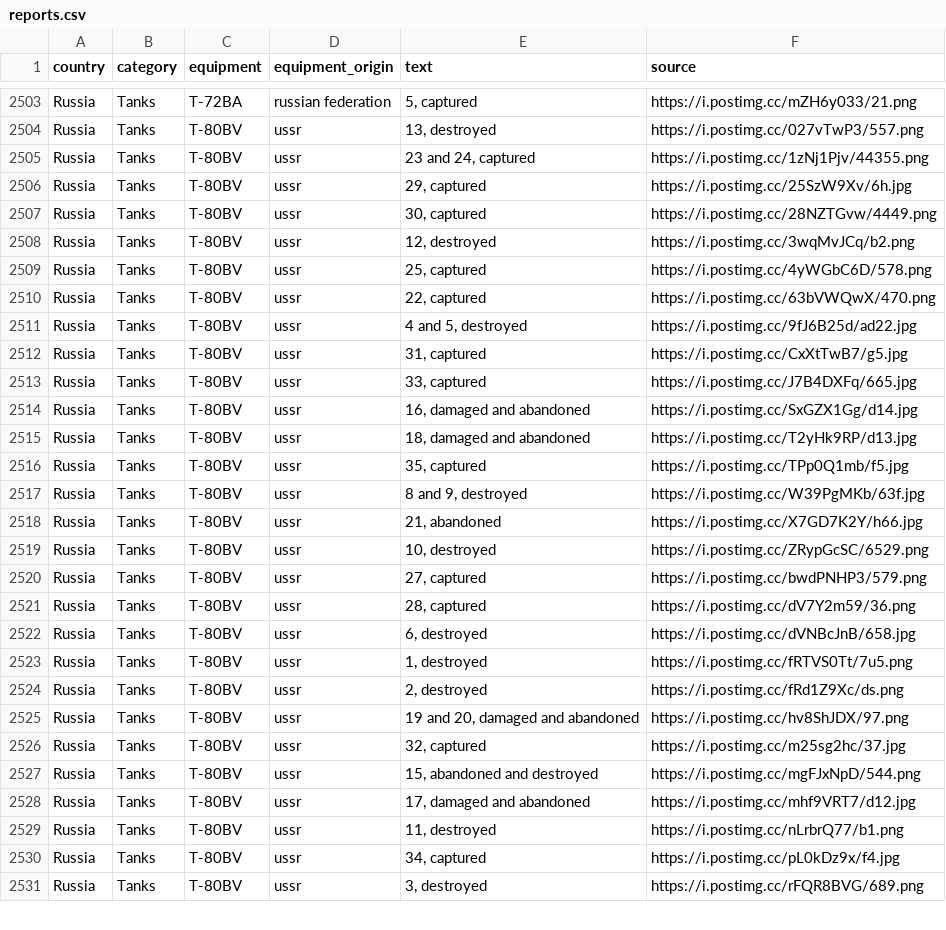
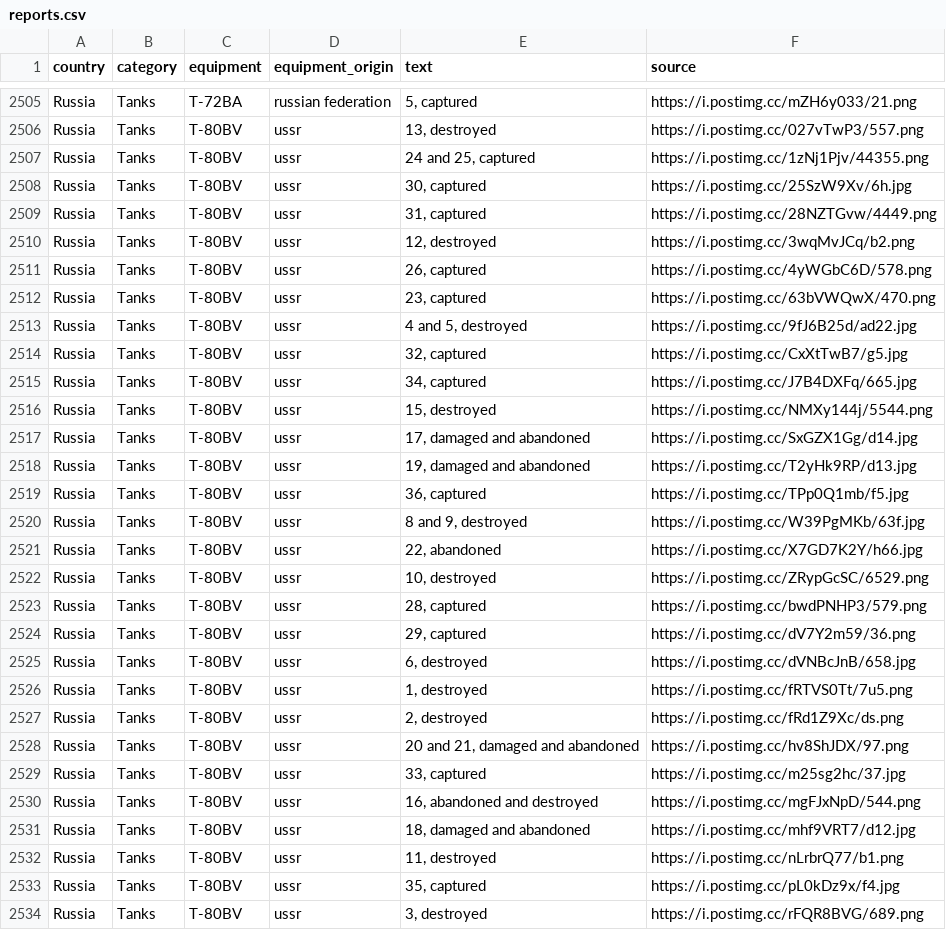
Before and after one commit to mauforonda/ukraine, a CSV file: reports.csv, drawn as a sheet; only a part is shown, gaps mark what is left out; the diff covers the shown part only.

```diff
--- a/reports.csv
+++ b/reports.csv
@@ -2504,19 +2506,20 @@ Russia,Tanks ,T-72BA,russian federation,"5, captured",https://i.postimg.cc/mZH6y
 Russia,Tanks ,T-80BV,ussr,"13, destroyed",https://i.postimg.cc/027vTwP3/557.png
-Russia,Tanks ,T-80BV,ussr,"23 and 24, captured",https://i.postimg.cc/1zNj1Pjv/44355.png
-Russia,Tanks ,T-80BV,ussr,"29, captured",https://i.postimg.cc/25SzW9Xv/6h.jpg
-Russia,Tanks ,T-80BV,ussr,"30, captured",https://i.postimg.cc/28NZTGvw/4449.png
+Russia,Tanks ,T-80BV,ussr,"24 and 25, captured",https://i.postimg.cc/1zNj1Pjv/44355.png
+Russia,Tanks ,T-80BV,ussr,"30, captured",https://i.postimg.cc/25SzW9Xv/6h.jpg
+Russia,Tanks ,T-80BV,ussr,"31, captured",https://i.postimg.cc/28NZTGvw/4449.png
 Russia,Tanks ,T-80BV,ussr,"12, destroyed",https://i.postimg.cc/3wqMvJCq/b2.png
-Russia,Tanks ,T-80BV,ussr,"25, captured",https://i.postimg.cc/4yWGbC6D/578.png
-Russia,Tanks ,T-80BV,ussr,"22, captured",https://i.postimg.cc/63bVWQwX/470.png
+Russia,Tanks ,T-80BV,ussr,"26, captured",https://i.postimg.cc/4yWGbC6D/578.png
+Russia,Tanks ,T-80BV,ussr,"23, captured",https://i.postimg.cc/63bVWQwX/470.png
 Russia,Tanks ,T-80BV,ussr,"4 and 5, destroyed",https://i.postimg.cc/9fJ6B25d/ad22.jpg
-Russia,Tanks ,T-80BV,ussr,"31, captured",https://i.postimg.cc/CxXtTwB7/g5.jpg
-Russia,Tanks ,T-80BV,ussr,"33, captured",https://i.postimg.cc/J7B4DXFq/665.jpg
-Russia,Tanks ,T-80BV,ussr,"16, damaged and abandoned",https://i.postimg.cc/SxGZX1Gg/d14.jpg
-Russia,Tanks ,T-80BV,ussr,"18, damaged and abandoned",https://i.postimg.cc/T2yHk9RP/d13.jpg
-Russia,Tanks ,T-80BV,ussr,"35, captured",https://i.postimg.cc/TPp0Q1mb/f5.jpg
+Russia,Tanks ,T-80BV,ussr,"32, captured",https://i.postimg.cc/CxXtTwB7/g5.jpg
+Russia,Tanks ,T-80BV,ussr,"34, captured",https://i.postimg.cc/J7B4DXFq/665.jpg
+Russia,Tanks ,T-80BV,ussr,"15, destroyed",https://i.postimg.cc/NMXy144j/5544.png
+Russia,Tanks ,T-80BV,ussr,"17, damaged and abandoned",https://i.postimg.cc/SxGZX1Gg/d14.jpg
+Russia,Tanks ,T-80BV,ussr,"19, damaged and abandoned",https://i.postimg.cc/T2yHk9RP/d13.jpg
+Russia,Tanks ,T-80BV,ussr,"36, captured",https://i.postimg.cc/TPp0Q1mb/f5.jpg
 Russia,Tanks ,T-80BV,ussr,"8 and 9, destroyed",https://i.postimg.cc/W39PgMKb/63f.jpg
-Russia,Tanks ,T-80BV,ussr,"21, abandoned",https://i.postimg.cc/X7GD7K2Y/h66.jpg
+Russia,Tanks ,T-80BV,ussr,"22, abandoned",https://i.postimg.cc/X7GD7K2Y/h66.jpg
 Russia,Tanks ,T-80BV,ussr,"10, destroyed",https://i.postimg.cc/ZRypGcSC/6529.png
-Russia,Tanks ,T-80BV,ussr,"27, captured",https://i.postimg.cc/bwdPNHP3/579.png
-Russia,Tanks ,T-80BV,ussr,"28, captured",https://i.postimg.cc/dV7Y2m59/36.png
+Russia,Tanks ,T-80BV,ussr,"28, captured",https://i.postimg.cc/bwdPNHP3/579.png
+Russia,Tanks ,T-80BV,ussr,"29, captured",https://i.postimg.cc/dV7Y2m59/36.png
 Russia,Tanks ,T-80BV,ussr,"6, destroyed",https://i.postimg.cc/dVNBcJnB/658.jpg
@@ -2524,8 +2527,8 @@ Russia,Tanks ,T-80BV,ussr,"1, destroyed",https://i.postimg.cc/fRTVS0Tt/7u5.png
 Russia,Tanks ,T-80BV,ussr,"2, destroyed",https://i.postimg.cc/fRd1Z9Xc/ds.png
-Russia,Tanks ,T-80BV,ussr,"19 and 20, damaged and abandoned",https://i.postimg.cc/hv8ShJDX/97.png
-Russia,Tanks ,T-80BV,ussr,"32, captured",https://i.postimg.cc/m25sg2hc/37.jpg
-Russia,Tanks ,T-80BV,ussr,"15, abandoned and destroyed",https://i.postimg.cc/mgFJxNpD/544.png
-Russia,Tanks ,T-80BV,ussr,"17, damaged and abandoned",https://i.postimg.cc/mhf9VRT7/d12.jpg
+Russia,Tanks ,T-80BV,ussr,"20 and 21, damaged and abandoned",https://i.postimg.cc/hv8ShJDX/97.png
+Russia,Tanks ,T-80BV,ussr,"33, captured",https://i.postimg.cc/m25sg2hc/37.jpg
+Russia,Tanks ,T-80BV,ussr,"16, abandoned and destroyed",https://i.postimg.cc/mgFJxNpD/544.png
+Russia,Tanks ,T-80BV,ussr,"18, damaged and abandoned",https://i.postimg.cc/mhf9VRT7/d12.jpg
 Russia,Tanks ,T-80BV,ussr,"11, destroyed",https://i.postimg.cc/nLrbrQ77/b1.png
-Russia,Tanks ,T-80BV,ussr,"34, captured",https://i.postimg.cc/pL0kDz9x/f4.jpg
+Russia,Tanks ,T-80BV,ussr,"35, captured",https://i.postimg.cc/pL0kDz9x/f4.jpg
 Russia,Tanks ,T-80BV,ussr,"3, destroyed",https://i.postimg.cc/rFQR8BVG/689.png
```
Also changed, not shown: 3 added rows, 1 removed row and 9 edited cells elsewhere in this file, log.csv, summary.csv.
